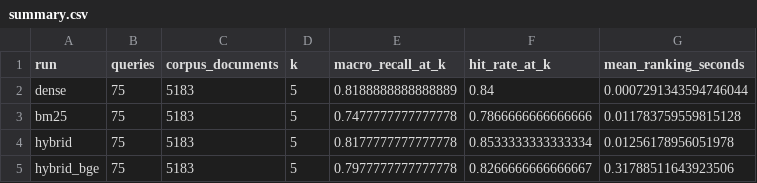
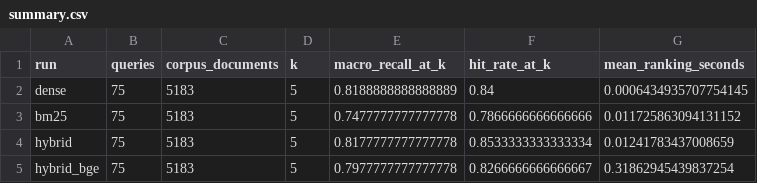
Before and after one commit to temii70/LocalRagAgent, a CSV file: evaluation/results/scifact-75/summary.csv, drawn as a sheet.

```diff
--- a/evaluation/results/scifact-75/summary.csv
+++ b/evaluation/results/scifact-75/summary.csv
@@ -1,5 +1,5 @@
 run,queries,corpus_documents,k,macro_recall_at_k,hit_rate_at_k,mean_ranking_seconds
-dense,75,5183,5,0.8188888888888889,0.84,0.0007291343594746044
-bm25,75,5183,5,0.7477777777777778,0.7866666666666666,0.011783759559815128
-hybrid,75,5183,5,0.8177777777777778,0.8533333333333334,0.01256178956051978
-hybrid_bge,75,5183,5,0.7977777777777778,0.8266666666666667,0.31788511643923506
+dense,75,5183,5,0.8188888888888889,0.84,0.0006434935707754145
+bm25,75,5183,5,0.7477777777777778,0.7866666666666666,0.011725863094131152
+hybrid,75,5183,5,0.8177777777777778,0.8533333333333334,0.01241783437008659
+hybrid_bge,75,5183,5,0.7977777777777778,0.8266666666666667,0.31862945439837254
```
Also changed, not shown: 10 other files.
